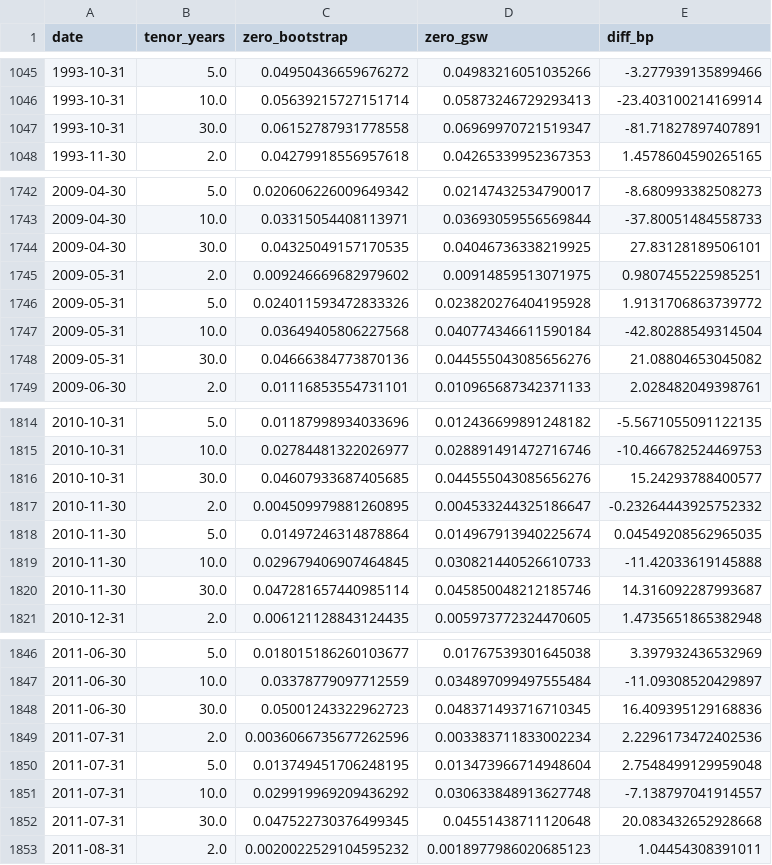
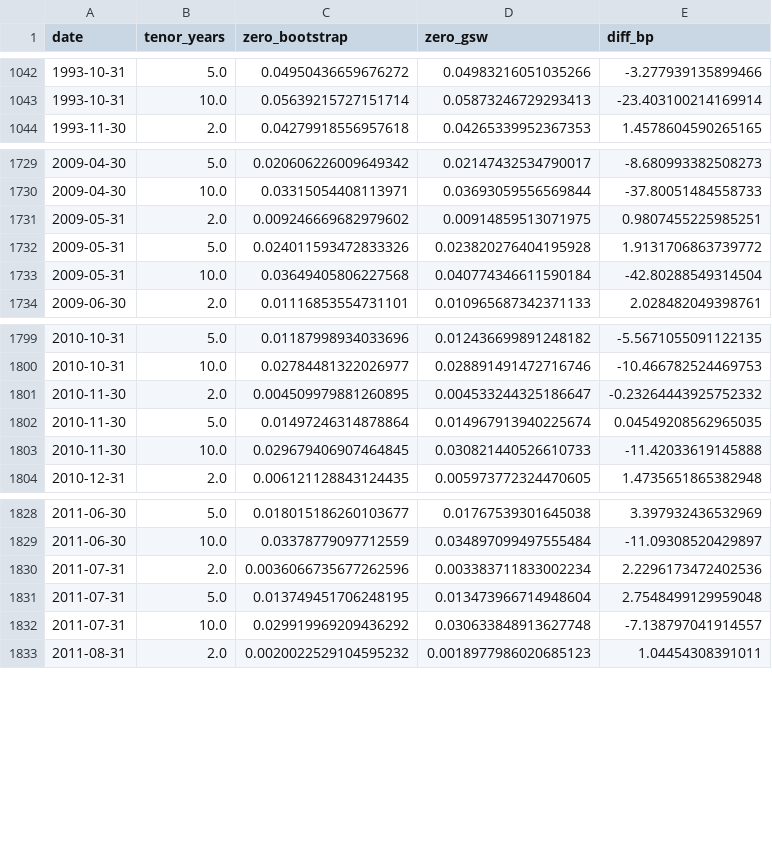
Before and after one commit to uty101/Yield-Curve-Carry-Strategy, a CSV file: data/checks/us_zero_vs_gsw.csv, drawn as a sheet; only a part is shown, gaps mark what is left out; the diff covers the shown part only.

```diff
--- a/data/checks/us_zero_vs_gsw.csv
+++ b/data/checks/us_zero_vs_gsw.csv
@@ -1046,3 +1043,2 @@ date,tenor_years,zero_bootstrap,zero_gsw,diff_bp
 1993-10-31,10.0,0.05639215727151714,0.05873246729293413,-23.403100214169914
-1993-10-31,30.0,0.06152787931778558,0.06969970721519347,-81.71827897407891
 1993-11-30,2.0,0.04279918556957618,0.04265339952367353,1.4578604590265165
@@ -1743,3 +1730,2 @@ date,tenor_years,zero_bootstrap,zero_gsw,diff_bp
 2009-04-30,10.0,0.03315054408113971,0.03693059556569844,-37.80051484558733
-2009-04-30,30.0,0.04325049157170535,0.04046736338219925,27.83128189506101
 2009-05-31,2.0,0.009246669682979602,0.00914859513071975,0.9807455225985251
@@ -1747,3 +1733,2 @@ date,tenor_years,zero_bootstrap,zero_gsw,diff_bp
 2009-05-31,10.0,0.03649405806227568,0.040774346611590184,-42.80288549314504
-2009-05-31,30.0,0.04666384773870136,0.044555043085656276,21.08804653045082
 2009-06-30,2.0,0.01116853554731101,0.010965687342371133,2.028482049398761
@@ -1815,3 +1800,2 @@ date,tenor_years,zero_bootstrap,zero_gsw,diff_bp
 2010-10-31,10.0,0.02784481322026977,0.028891491472716746,-10.466782524469753
-2010-10-31,30.0,0.04607933687405685,0.044555043085656276,15.24293788400577
 2010-11-30,2.0,0.004509979881260895,0.004533244325186647,-0.23264443925752332
@@ -1819,3 +1803,2 @@ date,tenor_years,zero_bootstrap,zero_gsw,diff_bp
 2010-11-30,10.0,0.029679406907464845,0.030821440526610733,-11.42033619145888
-2010-11-30,30.0,0.047281657440985114,0.045850048212185746,14.316092287993687
 2010-12-31,2.0,0.006121128843124435,0.005973772324470605,1.4735651865382948
@@ -1847,3 +1829,2 @@ date,tenor_years,zero_bootstrap,zero_gsw,diff_bp
 2011-06-30,10.0,0.03378779097712559,0.034897099497555484,-11.09308520429897
-2011-06-30,30.0,0.05001243322962723,0.048371493716710345,16.409395129168836
 2011-07-31,2.0,0.0036066735677262596,0.003383711833002234,2.2296173472402536
@@ -1851,3 +1832,2 @@ date,tenor_years,zero_bootstrap,zero_gsw,diff_bp
 2011-07-31,10.0,0.029919969209436292,0.030633848913627748,-7.138797041914557
-2011-07-31,30.0,0.047522730376499345,0.04551438711120648,20.083432652928668
 2011-08-31,2.0,0.0020022529104595232,0.0018977986020685123,1.04454308391011
```
Also changed, not shown: 13 removed rows elsewhere in this file, 9 other files.
